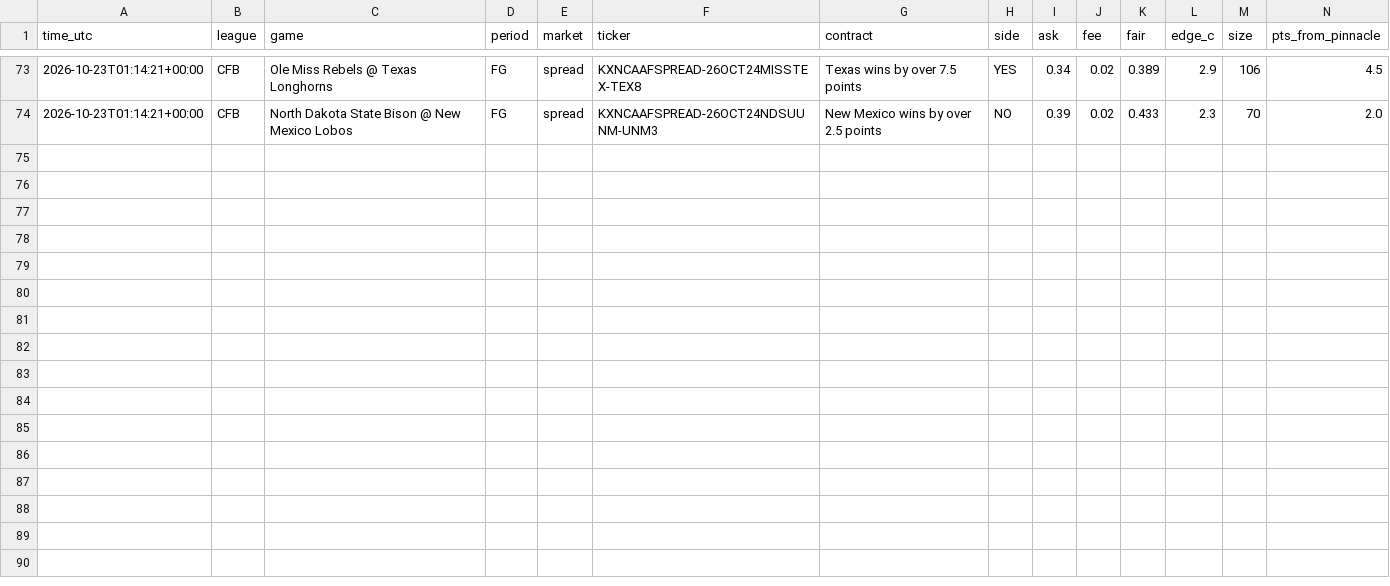
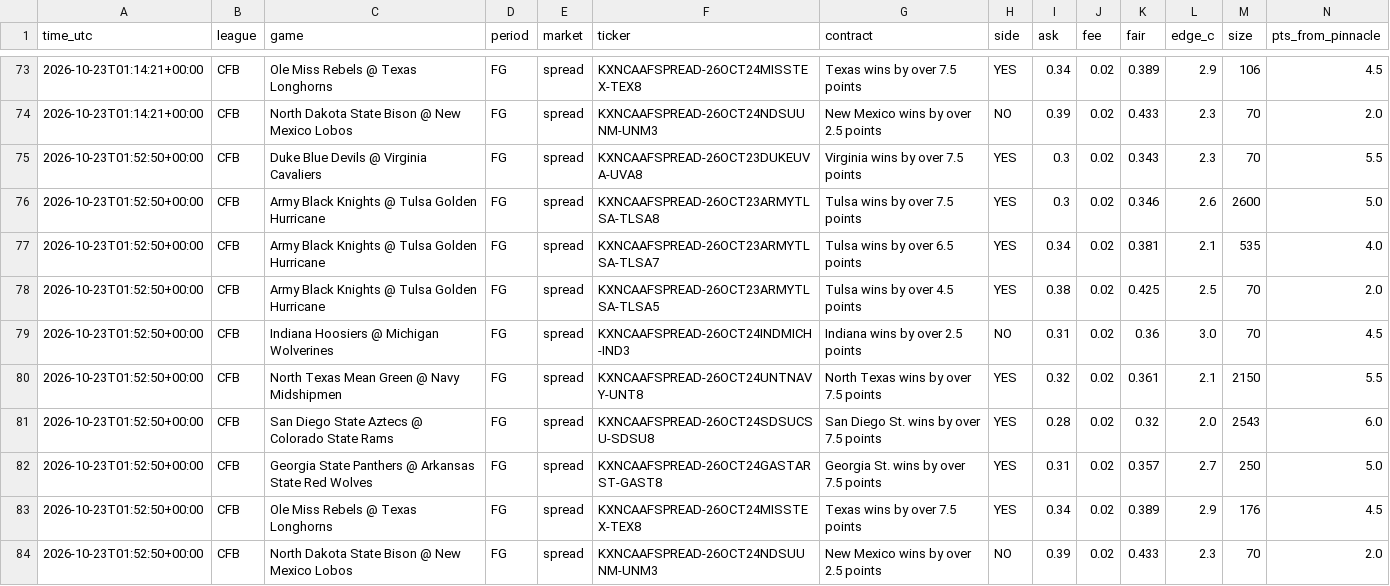
Before and after one commit to vishaluttam-spec/ev-stack-scanner, a CSV file: data/kalshi_signals.csv, drawn as a sheet; only a part is shown, gaps mark what is left out; rows hold the shown columns only; the diff names each change by its address in the sheet, - before the commit and + after, or states it on an @@ line.

```diff
--- a/data/kalshi_signals.csv
+++ b/data/kalshi_signals.csv
+row 75: 2026-10-23T01:52:50+00:00 | CFB | Duke Blue Devils @ Virginia Cavaliers | FG | spread | KXNCAAFSPREAD-26OCT23DUKEUVA-UVA8 | Virginia wins by over 7.5 points | YES | 0.3 | 0.02 | 0.343 | 2.3 | 70 | 5.5
+row 76: 2026-10-23T01:52:50+00:00 | CFB | Army Black Knights @ Tulsa Golden Hurricane | FG | spread | KXNCAAFSPREAD-26OCT23ARMYTLSA-TLSA8 | Tulsa wins by over 7.5 points | YES | 0.3 | 0.02 | 0.346 | 2.6 | 2600 | 5.0
+row 77: 2026-10-23T01:52:50+00:00 | CFB | Army Black Knights @ Tulsa Golden Hurricane | FG | spread | KXNCAAFSPREAD-26OCT23ARMYTLSA-TLSA7 | Tulsa wins by over 6.5 points | YES | 0.34 | 0.02 | 0.381 | 2.1 | 535 | 4.0
+row 78: 2026-10-23T01:52:50+00:00 | CFB | Army Black Knights @ Tulsa Golden Hurricane | FG | spread | KXNCAAFSPREAD-26OCT23ARMYTLSA-TLSA5 | Tulsa wins by over 4.5 points | YES | 0.38 | 0.02 | 0.425 | 2.5 | 70 | 2.0
+row 79: 2026-10-23T01:52:50+00:00 | CFB | Indiana Hoosiers @ Michigan Wolverines | FG | spread | KXNCAAFSPREAD-26OCT24INDMICH-IND3 | Indiana wins by over 2.5 points | NO | 0.31 | 0.02 | 0.36 | 3.0 | 70 | 4.5
+row 80: 2026-10-23T01:52:50+00:00 | CFB | North Texas Mean Green @ Navy Midshipmen | FG | spread | KXNCAAFSPREAD-26OCT24UNTNAVY-UNT8 | North Texas wins by over 7.5 points | YES | 0.32 | 0.02 | 0.361 | 2.1 | 2150 | 5.5
+row 81: 2026-10-23T01:52:50+00:00 | CFB | San Diego State Aztecs @ Colorado State Rams | FG | spread | KXNCAAFSPREAD-26OCT24SDSUCSU-SDSU8 | San Diego St. wins by over 7.5 points | YES | 0.28 | 0.02 | 0.32 | 2.0 | 2543 | 6.0
+row 82: 2026-10-23T01:52:50+00:00 | CFB | Georgia State Panthers @ Arkansas State Red Wolves | FG | spread | KXNCAAFSPREAD-26OCT24GASTARST-GAST8 | Georgia St. wins by over 7.5 points | YES | 0.31 | 0.02 | 0.357 | 2.7 | 250 | 5.0
+row 83: 2026-10-23T01:52:50+00:00 | CFB | Ole Miss Rebels @ Texas Longhorns | FG | spread | KXNCAAFSPREAD-26OCT24MISSTEX-TEX8 | Texas wins by over 7.5 points | YES | 0.34 | 0.02 | 0.389 | 2.9 | 176 | 4.5
+row 84: 2026-10-23T01:52:50+00:00 | CFB | North Dakota State Bison @ New Mexico Lobos | FG | spread | KXNCAAFSPREAD-26OCT24NDSUUNM-UNM3 | New Mexico wins by over 2.5 points | NO | 0.39 | 0.02 | 0.433 | 2.3 | 70 | 2.0
```
Also changed, not shown: 3 other files.
